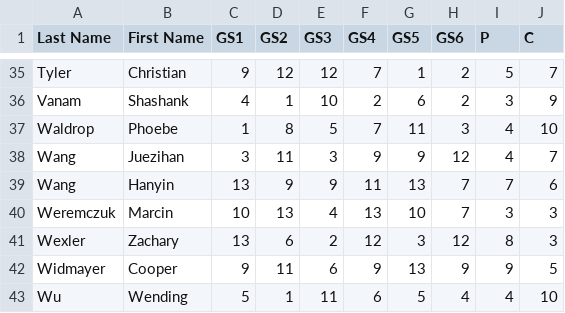
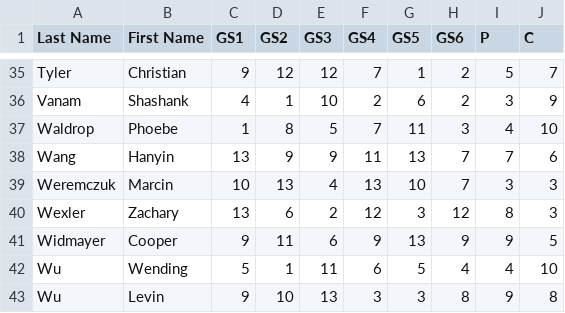
Before and after one commit to SuperMarioGiacomazzo/STOR538_WEBSITE, a CSV file: Group Assignments/allTeams.csv, drawn as a sheet; only a part is shown, gaps mark what is left out; the shorter side is filled out with more unchanged rows.

Commit message:
group

```diff
--- a/Group Assignments/allTeams.csv
+++ b/Group Assignments/allTeams.csv
@@ -37,3 +37,2 @@ Vanam,Shashank,4,1,10,2,6,2,3,9
 Waldrop,Phoebe,1,8,5,7,11,3,4,10
-Wang,Juezihan,3,11,3,9,9,12,4,7
 Wang,Hanyin,13,9,9,11,13,7,7,6
```
Also changed, not shown: 1 other file.
